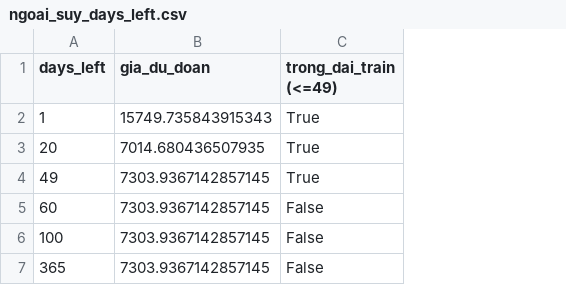
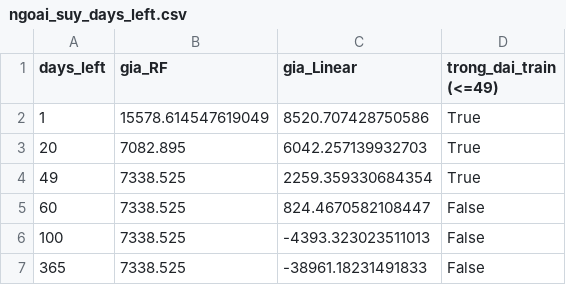
Before and after one commit to linhsand/CatLinh_lab_Machinelearning, a CSV file: 01-Hoc-May/02-Hoi-quy/TT-17-Random-Forest-Regressor/reports/ngoai_suy_days_left.csv, drawn as a sheet; removed rows and columns are numbered as before the commit, all else as after; the diff names each change by its address in the sheet, - before the commit and + after, or states it on an @@ line.

```diff
--- a/01-Hoc-May/02-Hoi-quy/TT-17-Random-Forest-Regressor/reports/ngoai_suy_days_left.csv
+++ b/01-Hoc-May/02-Hoi-quy/TT-17-Random-Forest-Regressor/reports/ngoai_suy_days_left.csv
-column B (gia_du_doan), rows 2-7: 15749.735843915343 | 7014.680436507935 | 7303.9367142857145 | 7303.9367142857145 | 7303.9367142857145 | 7303.9367142857145
+column B (gia_RF), rows 2-7: 15578.614547619049 | 7082.895 | 7338.525 | 7338.525 | 7338.525 | 7338.525
+column C (gia_Linear), rows 2-7: 8520.707428750586 | 6042.257139932703 | 2259.359330684354 | 824.4670582108447 | -4393.323023511013 | -38961.18231491833
```
Also changed, not shown: 01-Hoc-May/02-Hoi-quy/TT-17-Random-Forest-Regressor/reports/khoang_du_bao.csv, 01-Hoc-May/02-Hoi-quy/TT-17-Random-Forest-Regressor/reports/pdp_days_left.csv, 23 other files.
